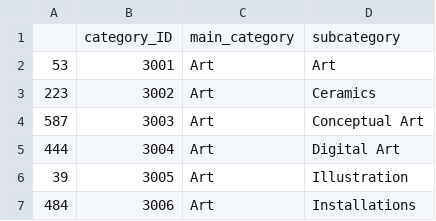
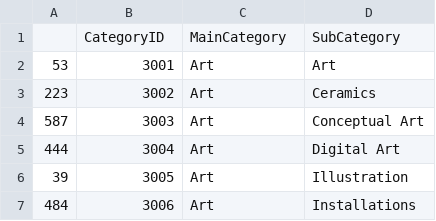
Before and after one commit to clarisse-chia/2018-MSCI-6050-Kickstarter-Projects-Analysis, a CSV file: Category_T.csv, drawn as a sheet; only a part is shown.

```diff
--- a/Category_T.csv
+++ b/Category_T.csv
@@ -1,2 +1,2 @@
-"","category_ID","main_category","subcategory"
+"","CategoryID","MainCategory","SubCategory"
 "53",3001,"Art","Art"
```
Also changed, not shown: Country_T.csv, 3 other files.
